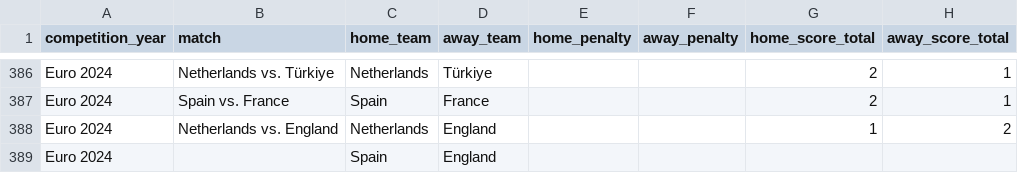
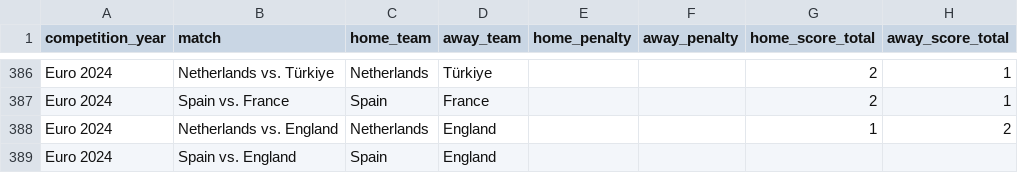
Before and after one commit to cheredia19/footy-euros-history, a CSV file: matches.csv, drawn as a sheet; only a part is shown, gaps mark what is left out; the diff names each change by its address in the sheet, - before the commit and + after, or states it on an @@ line.

Commit message:
Update matches.csv

```diff
--- a/matches.csv
+++ b/matches.csv
-B389 (match): (empty)
+B389 (match): Spain vs. England
```
